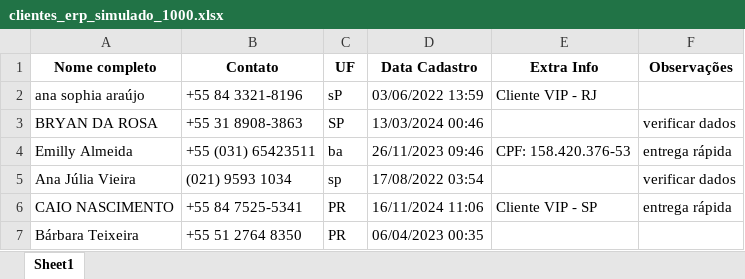
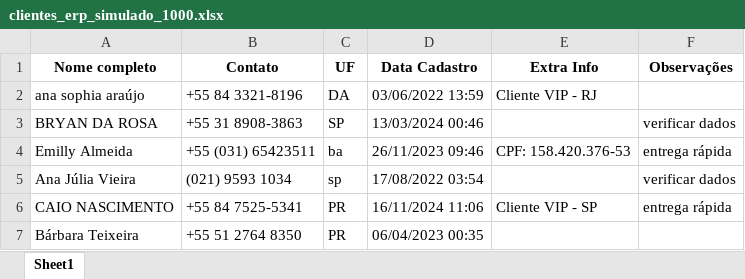
Before and after one commit to guilherme642/clientes_erp_simulado_1000, an Excel workbook: raw_data/clientes_erp_simulado_1000.xlsx, sheet Sheet1, drawn as a sheet; only a part is shown; values as stored, in another font and other column widths than the file's, no borders; the diff names each change by its address in the sheet, - before the commit and + after, or states it on an @@ line.

```diff
--- a/raw_data/clientes_erp_simulado_1000.xlsx (sheet Sheet1)
+++ b/raw_data/clientes_erp_simulado_1000.xlsx (sheet Sheet1)
-C2 (UF): sP
+C2 (UF): DA
```
Also changed, not shown: 1 other file.
